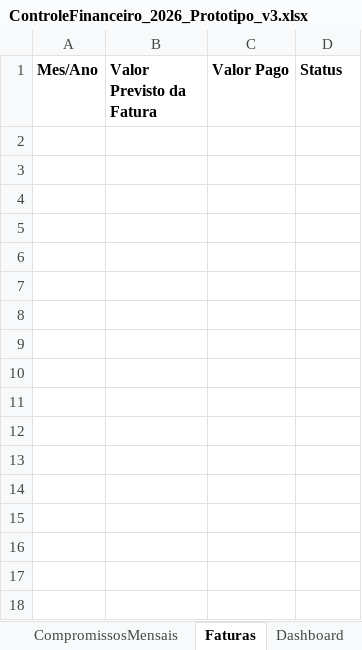
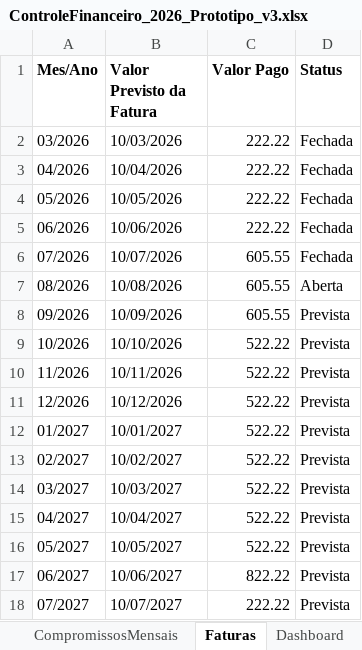
Before and after one commit to mateus22assis/MeuControle_Financeiro, an Excel workbook: ControleFinanceiro_2026_Prototipo_v3.xlsx, sheet Faturas, drawn as a sheet; values as stored, in another font and other column widths than the file's, no borders; the diff names each change by its address in the sheet, - before the commit and + after, or states it on an @@ line.

Commit message:
feat: implementa geração de resumo de faturas

```diff
--- a/ControleFinanceiro_2026_Prototipo_v3.xlsx (sheet Faturas)
+++ b/ControleFinanceiro_2026_Prototipo_v3.xlsx (sheet Faturas)
+row 2: 03/2026 | 10/03/2026 | 222.22 | Fechada
+row 3: 04/2026 | 10/04/2026 | 222.22 | Fechada
+row 4: 05/2026 | 10/05/2026 | 222.22 | Fechada
+row 5: 06/2026 | 10/06/2026 | 222.22 | Fechada
+row 6: 07/2026 | 10/07/2026 | 605.55 | Fechada
+row 7: 08/2026 | 10/08/2026 | 605.55 | Aberta
+row 8: 09/2026 | 10/09/2026 | 605.55 | Prevista
+row 9: 10/2026 | 10/10/2026 | 522.22 | Prevista
+row 10: 11/2026 | 10/11/2026 | 522.22 | Prevista
+row 11: 12/2026 | 10/12/2026 | 522.22 | Prevista
+row 12: 01/2027 | 10/01/2027 | 522.22 | Prevista
+row 13: 02/2027 | 10/02/2027 | 522.22 | Prevista
+row 14: 03/2027 | 10/03/2027 | 522.22 | Prevista
+row 15: 04/2027 | 10/04/2027 | 522.22 | Prevista
+row 16: 05/2027 | 10/05/2027 | 522.22 | Prevista
+row 17: 06/2027 | 10/06/2027 | 822.22 | Prevista
+row 18: 07/2027 | 10/07/2027 | 222.22 | Prevista
```
Also changed, not shown: 5 other files.
